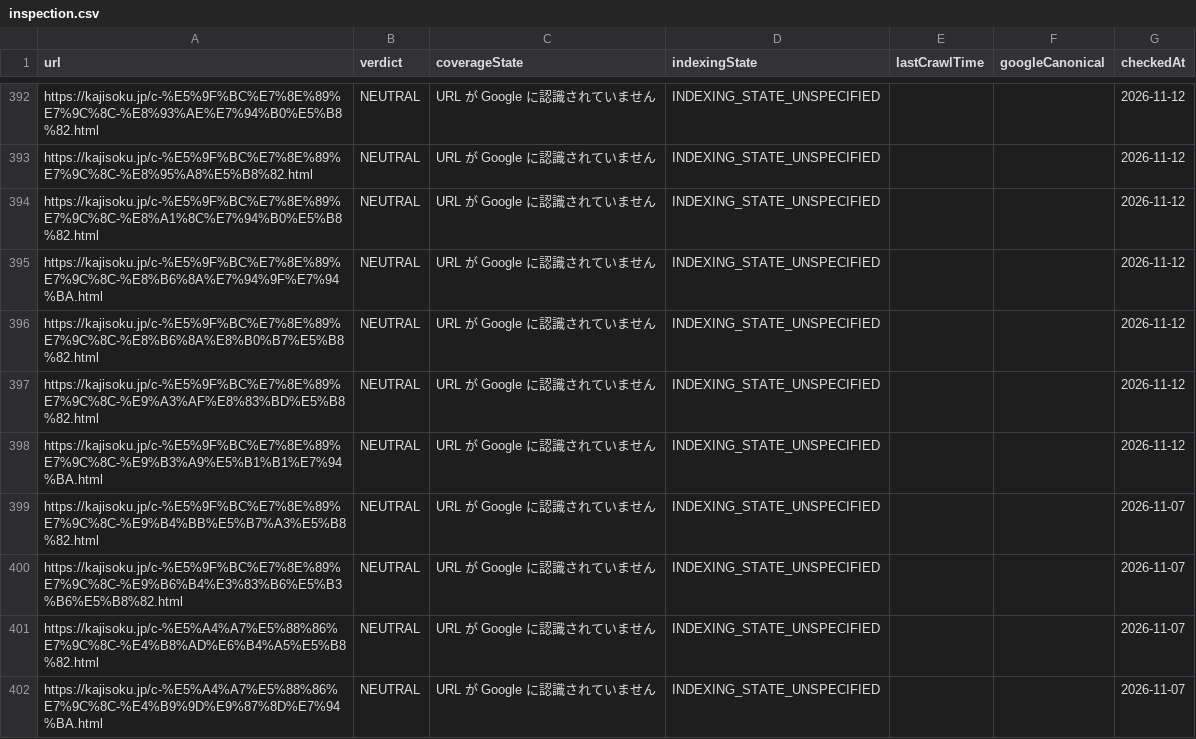
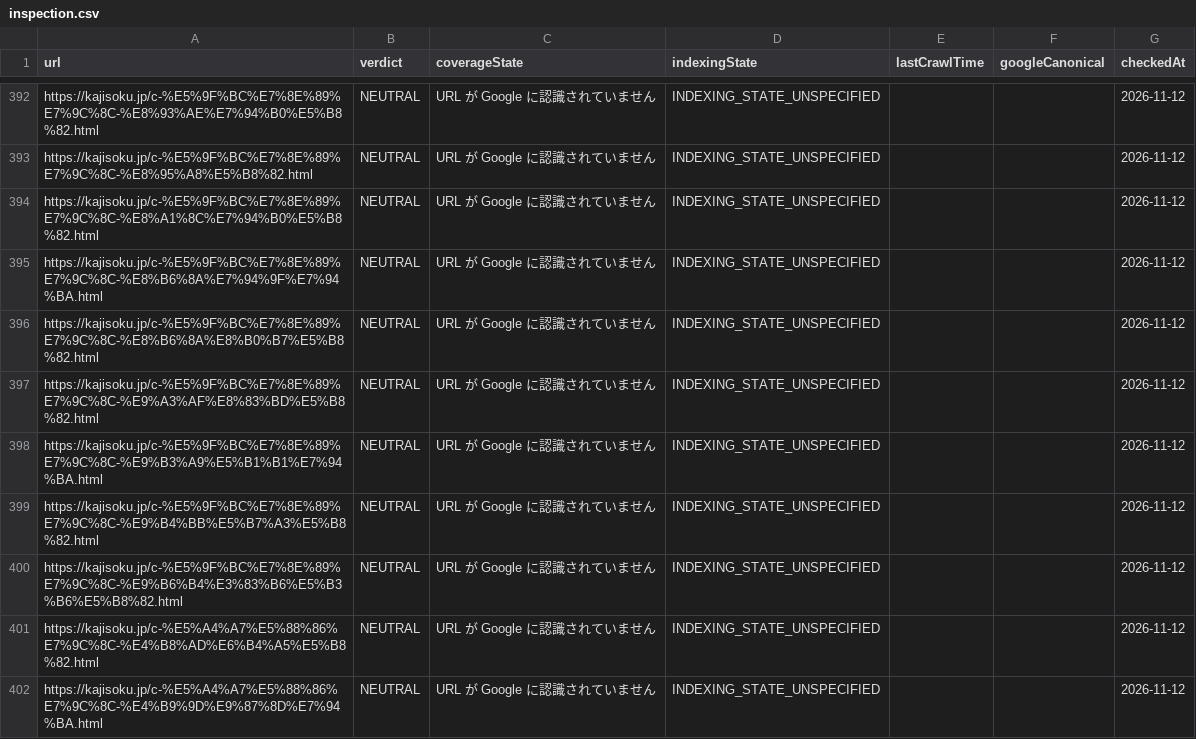
Before and after one commit to nekolab0/kaji23, a CSV file: seo/gsc/api/inspection.csv, drawn as a sheet; only a part is shown, gaps mark what is left out; the diff covers the shown part only.

```diff
--- a/seo/gsc/api/inspection.csv
+++ b/seo/gsc/api/inspection.csv
@@ -398,5 +398,5 @@ https://kajisoku.jp/c-%E5%9F%BC%E7%8E%89%E7%9C%8C-%E9%A3%AF%E8%83%BD%E5%B8%82.ht
 https://kajisoku.jp/c-%E5%9F%BC%E7%8E%89%E7%9C%8C-%E9%B3%A9%E5%B1%B1%E7%94%BA.html,NEUTRAL,URL が Google に認識されていません,INDEXING_STATE_UNSPECIFIED,,,2026-11-12
-https://kajisoku.jp/c-%E5%9F%BC%E7%8E%89%E7%9C%8C-%E9%B4%BB%E5%B7%A3%E5%B8%82.html,NEUTRAL,URL が Google に認識されていません,INDEXING_STATE_UNSPECIFIED,,,2026-11-07
-https://kajisoku.jp/c-%E5%9F%BC%E7%8E%89%E7%9C%8C-%E9%B6%B4%E3%83%B6%E5%B3%B6%E5%B8%82.html,NEUTRAL,URL が Google に認識されていません,INDEXING_STATE_UNSPECIFIED,,,2026-11-07
-https://kajisoku.jp/c-%E5%A4%A7%E5%88%86%E7%9C%8C-%E4%B8%AD%E6%B4%A5%E5%B8%82.html,NEUTRAL,URL が Google に認識されていません,INDEXING_STATE_UNSPECIFIED,,,2026-11-07
-https://kajisoku.jp/c-%E5%A4%A7%E5%88%86%E7%9C%8C-%E4%B9%9D%E9%87%8D%E7%94%BA.html,NEUTRAL,URL が Google に認識されていません,INDEXING_STATE_UNSPECIFIED,,,2026-11-07
+https://kajisoku.jp/c-%E5%9F%BC%E7%8E%89%E7%9C%8C-%E9%B4%BB%E5%B7%A3%E5%B8%82.html,NEUTRAL,URL が Google に認識されていません,INDEXING_STATE_UNSPECIFIED,,,2026-11-12
+https://kajisoku.jp/c-%E5%9F%BC%E7%8E%89%E7%9C%8C-%E9%B6%B4%E3%83%B6%E5%B3%B6%E5%B8%82.html,NEUTRAL,URL が Google に認識されていません,INDEXING_STATE_UNSPECIFIED,,,2026-11-12
+https://kajisoku.jp/c-%E5%A4%A7%E5%88%86%E7%9C%8C-%E4%B8%AD%E6%B4%A5%E5%B8%82.html,NEUTRAL,URL が Google に認識されていません,INDEXING_STATE_UNSPECIFIED,,,2026-11-12
+https://kajisoku.jp/c-%E5%A4%A7%E5%88%86%E7%9C%8C-%E4%B9%9D%E9%87%8D%E7%94%BA.html,NEUTRAL,URL が Google に認識されていません,INDEXING_STATE_UNSPECIFIED,,,2026-11-12
```
Also changed, not shown: 17 added rows and 4 edited cells elsewhere in this file, ops/metrics/history.csv, seo/gsc/api/by_date.csv, 4 other files.
